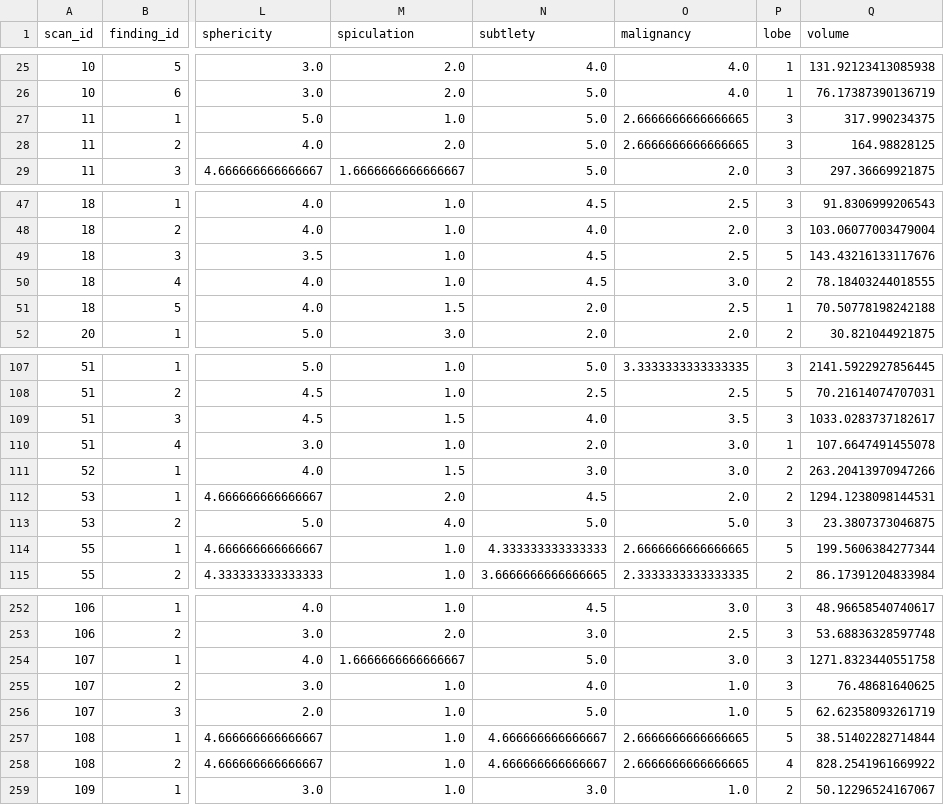
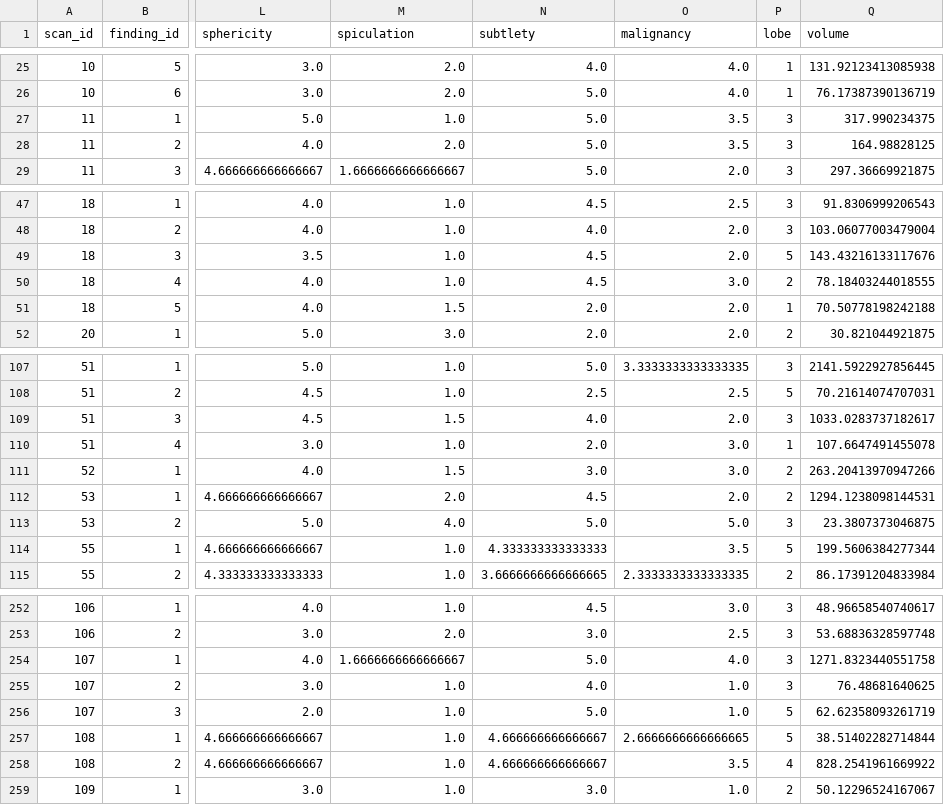
Before and after one commit to andredpinto/MASS_detect, a CSV file: notebooks/lndb_processed.csv, drawn as a sheet; only a part is shown, gaps mark what is left out; the diff covers the shown part only; the diff names each change by its address in the sheet, - before the commit and + after, or states it on an @@ line.

```diff
--- a/notebooks/lndb_processed.csv
+++ b/notebooks/lndb_processed.csv
-O27:O28 (malignancy): 2.6666666666666665
+O27:O28 (malignancy): 3.5
-O49 (malignancy): 2.5
+O49 (malignancy): 2.0
-O51 (malignancy): 2.5
+O51 (malignancy): 2.0
-O109 (malignancy): 3.5
+O109 (malignancy): 2.0
-O114 (malignancy): 2.6666666666666665
+O114 (malignancy): 3.5
-O254 (malignancy): 3.0
+O254 (malignancy): 4.0
-O258 (malignancy): 2.6666666666666665
+O258 (malignancy): 3.5
```
Also changed, not shown: 32 edited cells elsewhere in this file, 1 other file.
